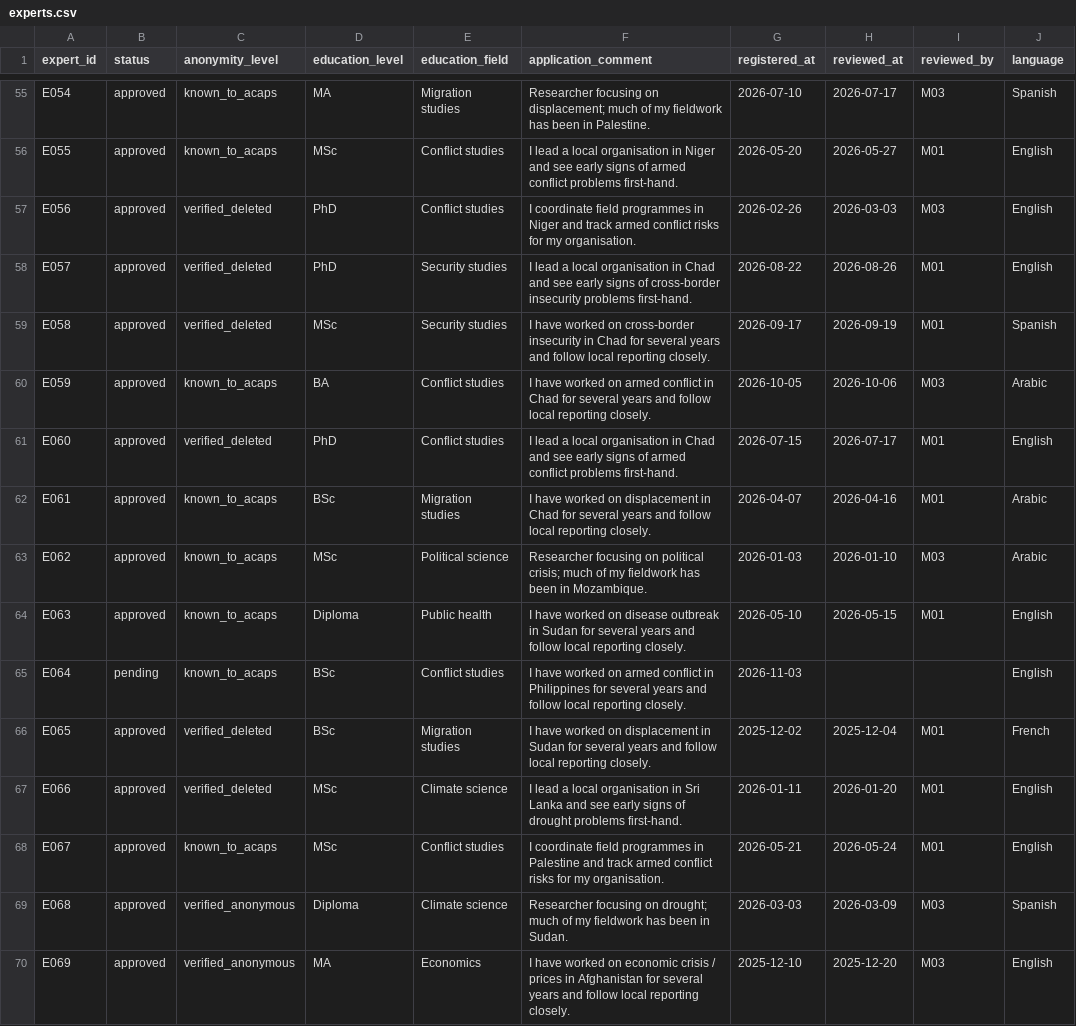
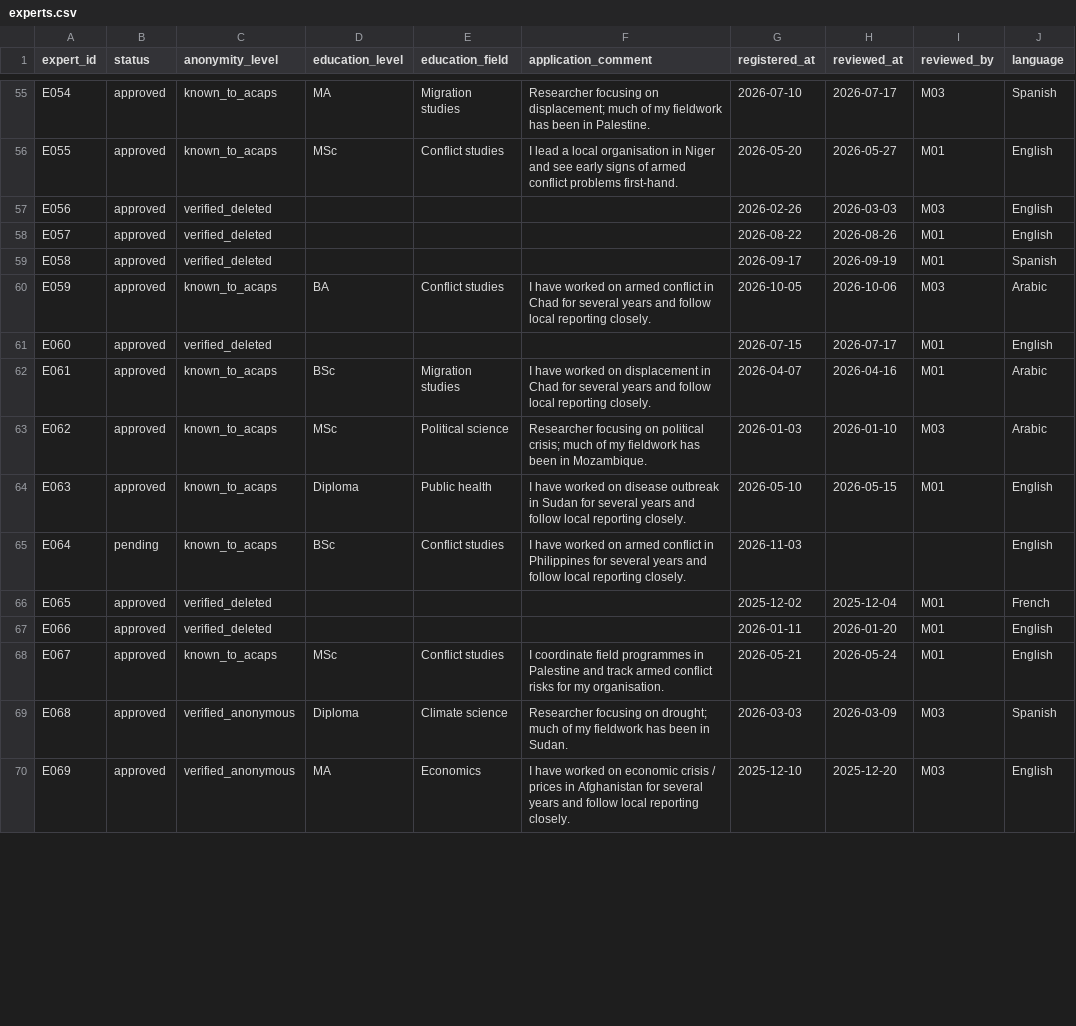
Before and after one commit to DariaIlieva250177/hack4good8_aisheep, a CSV file: data/synthetic/experts.csv, drawn as a sheet; only a part is shown, gaps mark what is left out; the diff covers the shown part only.

```diff
--- a/data/synthetic/experts.csv
+++ b/data/synthetic/experts.csv
@@ -56,7 +56,7 @@ E054,approved,known_to_acaps,MA,Migration studies,Researcher focusing on displac
 E055,approved,known_to_acaps,MSc,Conflict studies,I lead a local organisation in Niger and see early signs of armed conflict problems first-hand.,2026-05-20,2026-05-27,M01,English
-E056,approved,verified_deleted,PhD,Conflict studies,I coordinate field programmes in Niger and track armed conflict risks for my organisation.,2026-02-26,2026-03-03,M03,English
-E057,approved,verified_deleted,PhD,Security studies,I lead a local organisation in Chad and see early signs of cross-border insecurity problems first-hand.,2026-08-22,2026-08-26,M01,English
-E058,approved,verified_deleted,MSc,Security studies,I have worked on cross-border insecurity in Chad for several years and follow local reporting closely.,2026-09-17,2026-09-19,M01,Spanish
+E056,approved,verified_deleted,,,,2026-02-26,2026-03-03,M03,English
+E057,approved,verified_deleted,,,,2026-08-22,2026-08-26,M01,English
+E058,approved,verified_deleted,,,,2026-09-17,2026-09-19,M01,Spanish
 E059,approved,known_to_acaps,BA,Conflict studies,I have worked on armed conflict in Chad for several years and follow local reporting closely.,2026-10-05,2026-10-06,M03,Arabic
-E060,approved,verified_deleted,PhD,Conflict studies,I lead a local organisation in Chad and see early signs of armed conflict problems first-hand.,2026-07-15,2026-07-17,M01,English
+E060,approved,verified_deleted,,,,2026-07-15,2026-07-17,M01,English
 E061,approved,known_to_acaps,BSc,Migration studies,I have worked on displacement in Chad for several years and follow local reporting closely.,2026-04-07,2026-04-16,M01,Arabic
@@ -65,4 +65,4 @@ E063,approved,known_to_acaps,Diploma,Public health,I have worked on disease outb
 E064,pending,known_to_acaps,BSc,Conflict studies,I have worked on armed conflict in Philippines for several years and follow local reporting closely.,2026-11-03,,,English
-E065,approved,verified_deleted,BSc,Migration studies,I have worked on displacement in Sudan for several years and follow local reporting closely.,2025-12-02,2025-12-04,M01,French
-E066,approved,verified_deleted,MSc,Climate science,I lead a local organisation in Sri Lanka and see early signs of drought problems first-hand.,2026-01-11,2026-01-20,M01,English
+E065,approved,verified_deleted,,,,2025-12-02,2025-12-04,M01,French
+E066,approved,verified_deleted,,,,2026-01-11,2026-01-20,M01,English
 E067,approved,known_to_acaps,MSc,Conflict studies,I coordinate field programmes in Palestine and track armed conflict risks for my organisation.,2026-05-21,2026-05-24,M01,English
```
Also changed, not shown: 69 edited cells elsewhere in this file, data/synthetic/comments.csv, data/synthetic/display_names.csv, 4 other files.
